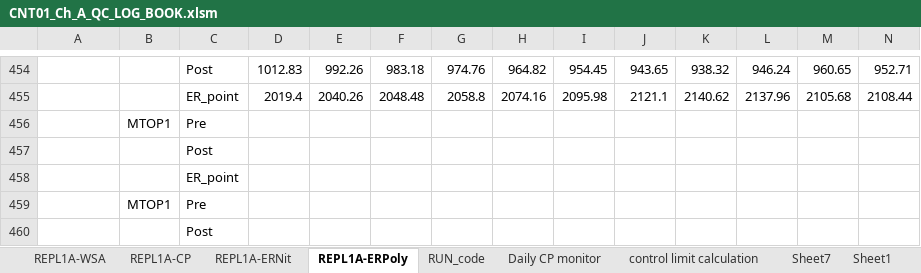
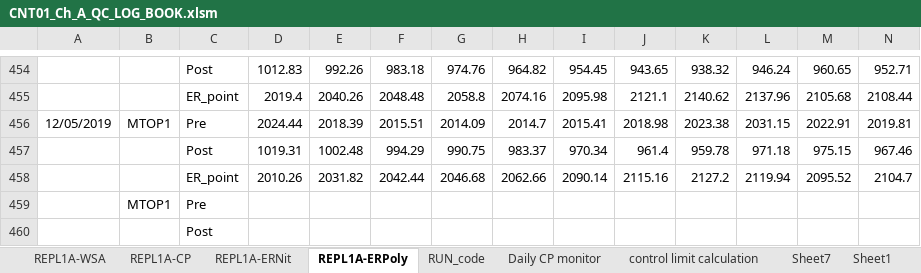
Before and after one commit to abhi3700/AutoPlot, an Excel workbook: examples/dry_etch/CNT01_Ch_A_QC_LOG_BOOK/CNT01_Ch_A_QC_LOG_BOOK.xlsm, sheet REPL1A-ERPoly, drawn as a sheet; only a part is shown, gaps mark what is left out; values as stored, in another font and other column widths than the file's, no borders; conditional formats not drawn; removed rows and columns are numbered as before the commit, all else as after; rows hold the shown columns only; the diff names each change by its address in the sheet, - before the commit and + after, or states it on an @@ line.

```diff
--- a/examples/dry_etch/CNT01_Ch_A_QC_LOG_BOOK/CNT01_Ch_A_QC_LOG_BOOK.xlsm (sheet REPL1A-ERPoly)
+++ b/examples/dry_etch/CNT01_Ch_A_QC_LOG_BOOK/CNT01_Ch_A_QC_LOG_BOOK.xlsm (sheet REPL1A-ERPoly)
-row 456:  | MTOP1 | Pre
-row 457:  |  | Post
-row 458:  |  | ER_point
+row 456: 12/05/2019 | MTOP1 | Pre | 2024.44 | 2018.39 | 2015.51 | 2014.09 | 2014.7 | 2015.41 | 2018.98 | 2023.38 | 2031.15 | 2022.91 | 2019.81
+row 457:  |  | Post | 1019.31 | 1002.48 | 994.29 | 990.75 | 983.37 | 970.34 | 961.4 | 959.78 | 971.18 | 975.15 | 967.46
+row 458:  |  | ER_point | 2010.26 | 2031.82 | 2042.44 | 2046.68 | 2062.66 | 2090.14 | 2115.16 | 2127.2 | 2119.94 | 2095.52 | 2104.7
```
Also changed, not shown: sheet REPL1A-ERNit, sheet REPL1A-CP, sheet RUN_code, formulas that keep their value, charts or pictures, 7 other files.
